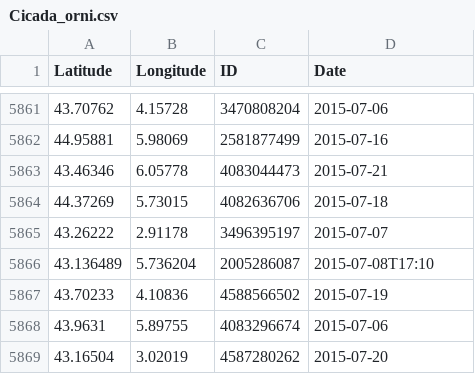
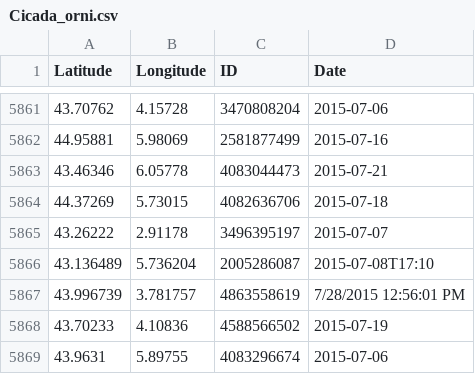
Before and after one commit to CigalesdeFrance/CARTES, a CSV file: BDD/GBIF/Cicada_orni.csv, drawn as a sheet; only a part is shown, gaps mark what is left out; the shorter side is filled out with more unchanged rows.

```diff
--- a/BDD/GBIF/Cicada_orni.csv
+++ b/BDD/GBIF/Cicada_orni.csv
@@ -5866,2 +5866,3 @@ Latitude,Longitude,ID,Date
 43.136489,5.736204,2005286087,2015-07-08T17:10
+43.996739,3.781757,4863558619,7/28/2015 12:56:01 PM
 43.70233,4.10836,4588566502,2015-07-19
```
Also changed, not shown: BDD/GBIF/Lyristes_plebejus.csv, BDD/GBIF/Tibicina_haematodes.csv, 18 other files.
